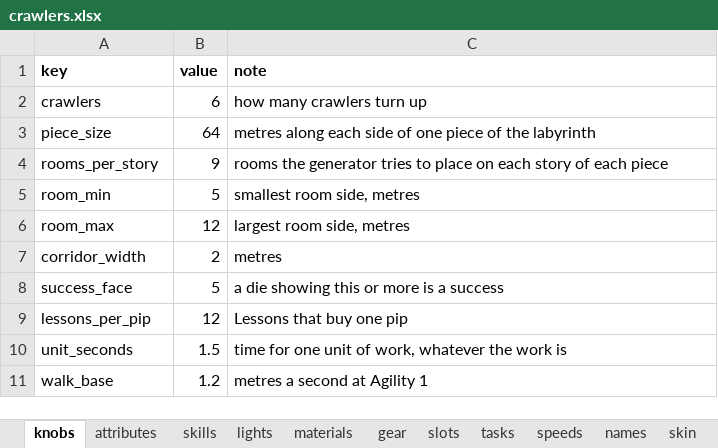
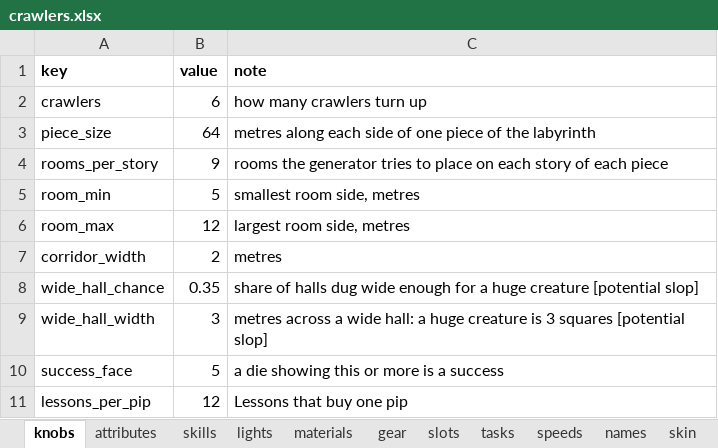
Before and after one commit to myrmecbruh/Project-Crawlers, an Excel workbook: crawlers.xlsx, sheet knobs, drawn as a sheet; only a part is shown; the shorter side is filled out with more unchanged rows; values as stored, in another font and other column widths than the file's, no borders; the diff names each change by its address in the sheet, - before the commit and + after, or states it on an @@ line.

```diff
--- a/crawlers.xlsx (sheet knobs)
+++ b/crawlers.xlsx (sheet knobs)
+row 8: wide_hall_chance | 0.35 | share of halls dug wide enough for a huge creature [potential slop]
+row 9: wide_hall_width | 3 | metres across a wide hall: a huge creature is 3 squares [potential slop]
```
Also changed, not shown: 2 other files.
